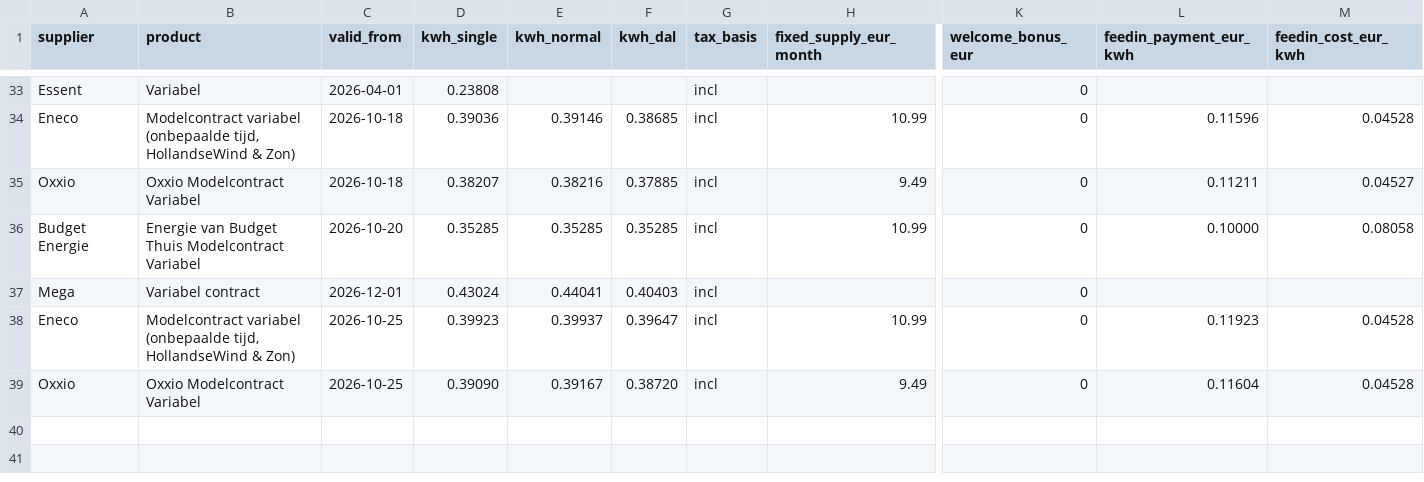
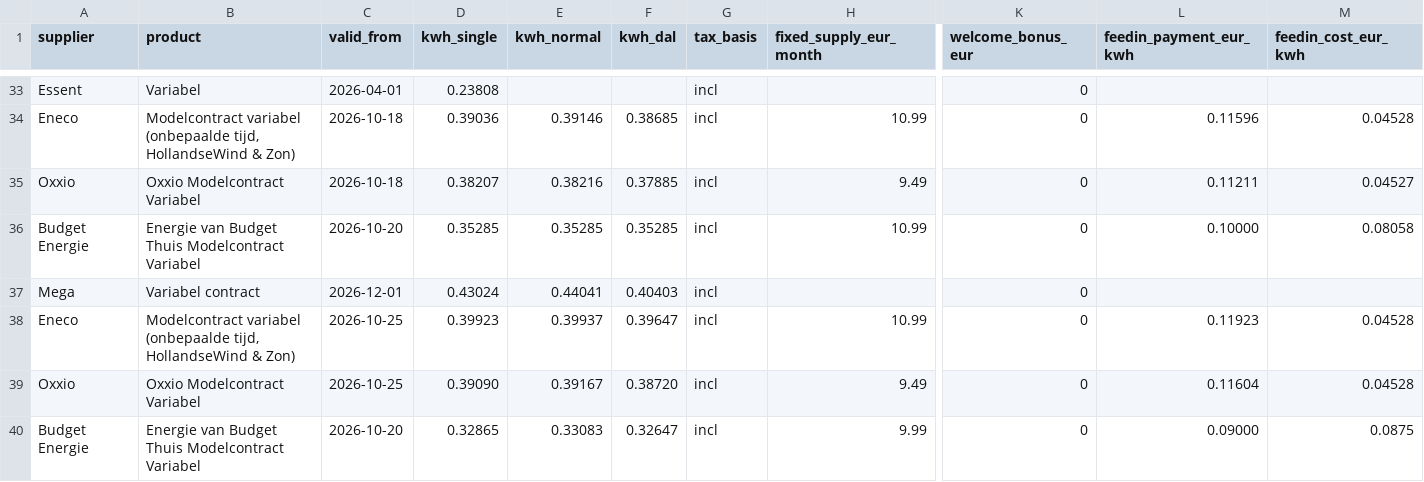
Before and after one commit to TurquoiseStrike/wolfheze-energy, a CSV file: data/tariffs.csv, drawn as a sheet; only a part is shown, gaps mark what is left out; rows hold the shown columns only; the diff names each change by its address in the sheet, - before the commit and + after, or states it on an @@ line.

```diff
--- a/data/tariffs.csv
+++ b/data/tariffs.csv
+row 40: Budget Energie | Energie van Budget Thuis Modelcontract Variabel | 2026-10-20 | 0.32865 | 0.33083 | 0.32647 | incl | 9.99 | 0 | 0.09000 | 0.0875
```
Also changed, not shown: data/checks.csv, data/forecasts.csv, 2 other files.
